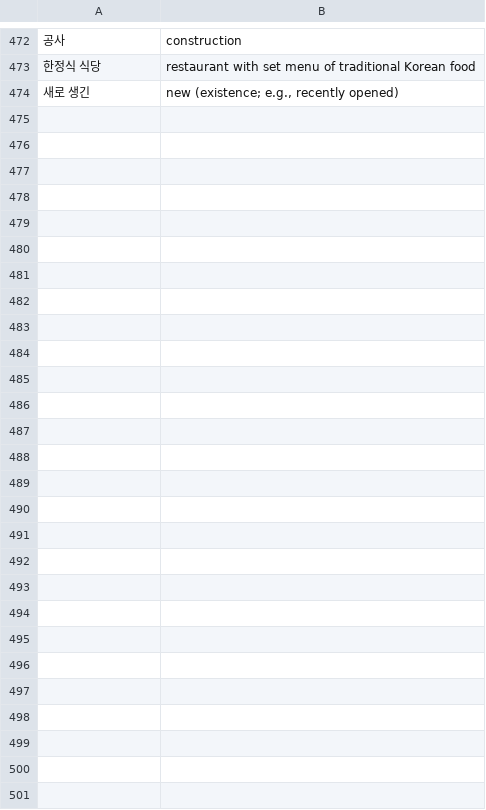
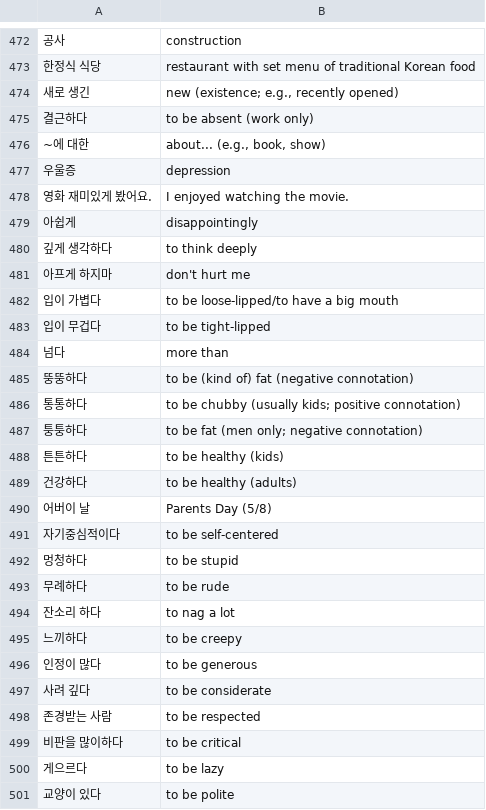
Before and after one commit to nilanshutwinkle/random-notes, a CSV file: flashcards/Language flashcards/Korean/KCC/kcc-intermediate-3.csv, drawn as a sheet; only a part is shown, gaps mark what is left out; the diff names each change by its address in the sheet, - before the commit and + after, or states it on an @@ line.

Commit message:
지난 주 수업의 어휘...

```diff
--- a/flashcards/Language flashcards/Korean/KCC/kcc-intermediate-3.csv
+++ b/flashcards/Language flashcards/Korean/KCC/kcc-intermediate-3.csv
+row 475: 결근하다 | to be absent (work only)
+row 476: ~에 대한 | about... (e.g., book, show)
+row 477: 우울증 | depression
+row 478: 영화 재미있게 봤어요. | I enjoyed watching the movie.
+row 479: 아쉽게 | disappointingly
+row 480: 깊게 생각하다 | to think deeply
+row 481: 아프게 하지마 | don't hurt me
+row 482: 입이 가볍다 | to be loose-lipped/to have a big mouth
+row 483: 입이 무겁다 | to be tight-lipped
+row 484: 넘다 | more than
+row 485: 뚱뚱하다 | to be (kind of) fat (negative connotation)
+row 486: 통통하다 | to be chubby (usually kids; positive connotation)
+row 487: 퉁퉁하다 | to be fat (men only; negative connotation)
+row 488: 튼튼하다 | to be healthy (kids)
+row 489: 건강하다 | to be healthy (adults)
+row 490: 어버이 날 | Parents Day (5/8)
+row 491: 자기중심적이다 | to be self-centered
+row 492: 멍청하다 | to be stupid
+row 493: 무례하다 | to be rude
+row 494: 잔소리 하다 | to nag a lot
+row 495: 느끼하다 | to be creepy
+row 496: 인정이 많다 | to be generous
+row 497: 사려 깊다 | to be considerate
+row 498: 존경받는 사람 | to be respected
+row 499: 비판을 많이하다 | to be critical
+row 500: 게으르다 | to be lazy
+row 501: 교양이 있다 | to be polite
```
